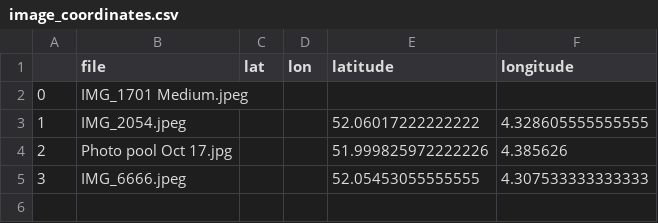
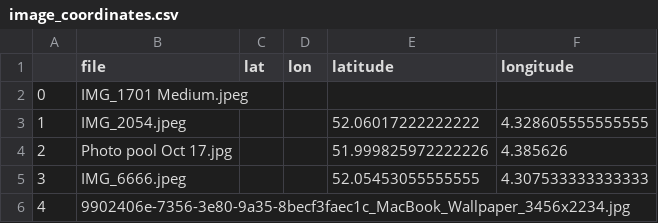
Before and after one commit to cbasje/aml4d-group-2, a CSV file: data/output/image_coordinates.csv, drawn as a sheet.

Commit message:
Update data

```diff
--- a/data/output/image_coordinates.csv
+++ b/data/output/image_coordinates.csv
@@ -5 +5,2 @@
 3,IMG_6666.jpeg,,,52.05453055555555,4.307533333333333
+4,9902406e-7356-3e80-9a35-8becf3faec1c_MacBook_Wallpaper_3456x2234.jpg,,,,
```
Also changed, not shown: 2 other files.
